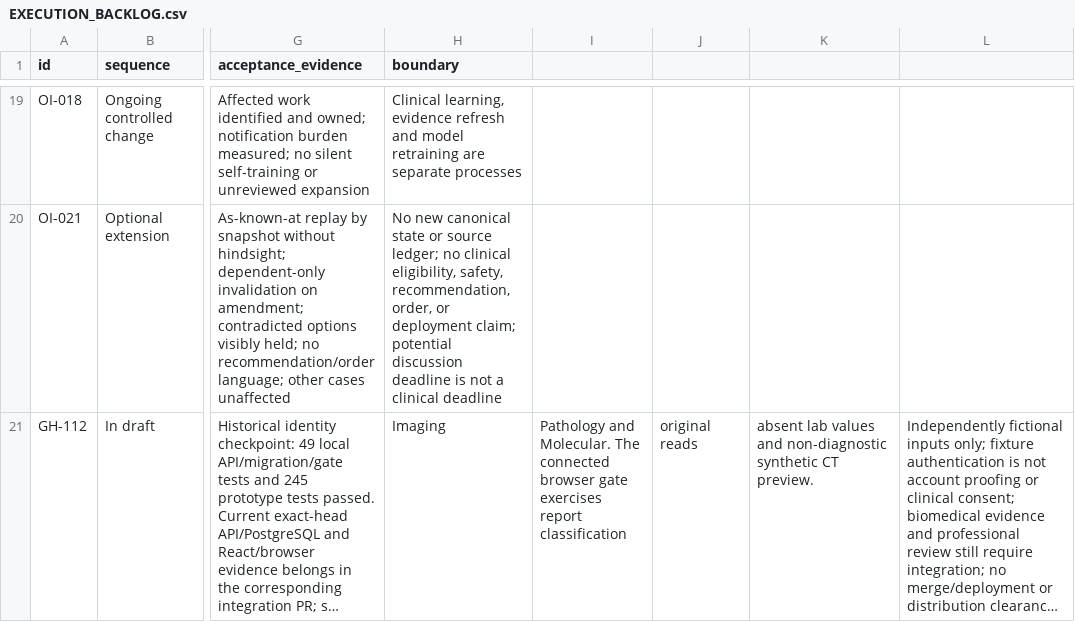
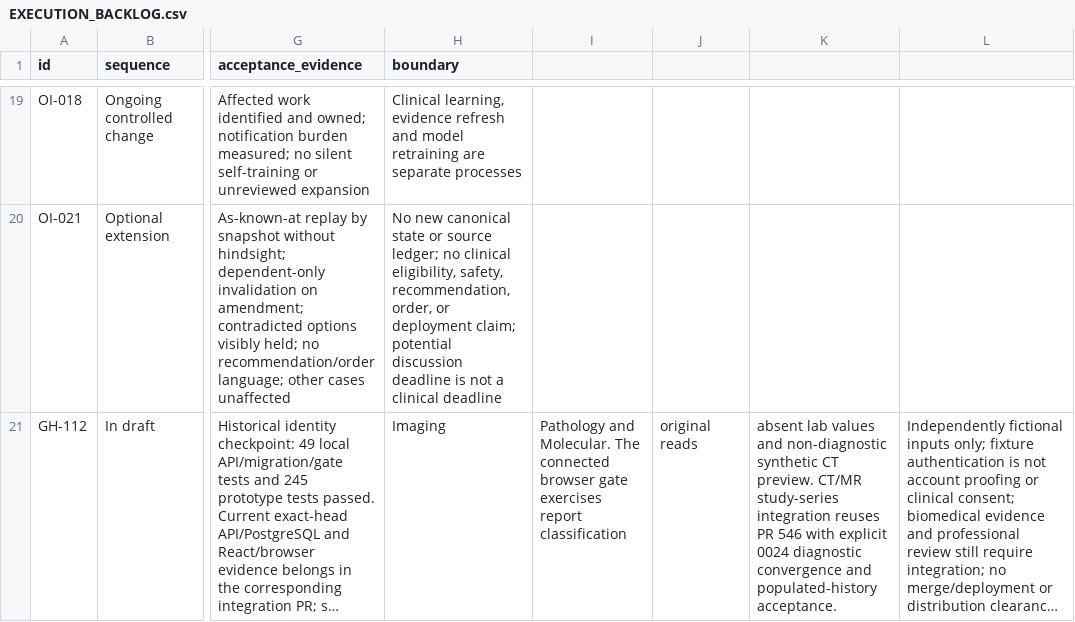
Before and after one commit to OpenxIntelligence/open-intelligence, a CSV file: docs/EXECUTION_BACKLOG.csv, drawn as a sheet; only a part is shown, gaps mark what is left out; long unchanged cells end in …; the diff names each change by its address in the sheet, - before the commit and + after, or states it on an @@ line.

Commit message:
Connect CT and MR study-series browsing with diagnostic workspace

```diff
--- a/docs/EXECUTION_BACKLOG.csv
+++ b/docs/EXECUTION_BACKLOG.csv
-K21: …CT preview.
+K21: …CT preview. CT/MR study-series integration reuses PR 546 with explicit 0024 diagnostic convergence and populated-history acceptance.
```
Also changed, not shown: 29 other files.
